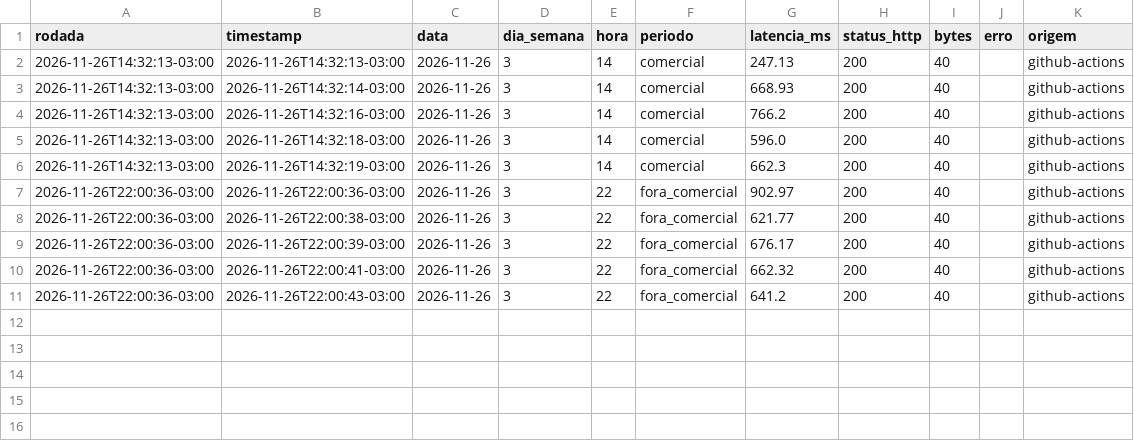
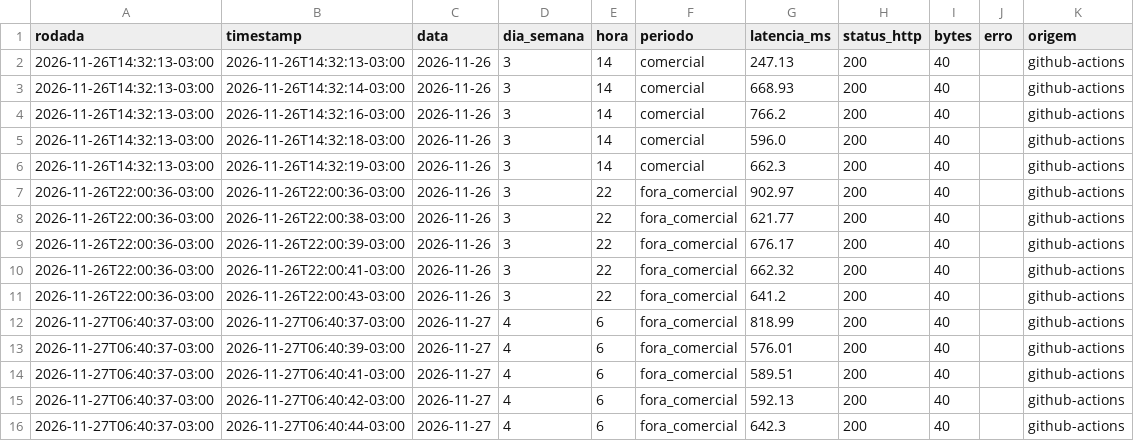
Before and after one commit to PedroL10/Laboratorios, a CSV file: LAB05/dados/coleta.csv, drawn as a sheet.

```diff
--- a/LAB05/dados/coleta.csv
+++ b/LAB05/dados/coleta.csv
@@ -11 +11,6 @@ rodada,timestamp,data,dia_semana,hora,periodo,latencia_ms,status_http,bytes,erro
 2026-11-26T22:00:36-03:00,2026-11-26T22:00:43-03:00,2026-11-26,3,22,fora_comercial,641.2,200,40,,github-actions
+2026-11-27T06:40:37-03:00,2026-11-27T06:40:37-03:00,2026-11-27,4,6,fora_comercial,818.99,200,40,,github-actions
+2026-11-27T06:40:37-03:00,2026-11-27T06:40:39-03:00,2026-11-27,4,6,fora_comercial,576.01,200,40,,github-actions
+2026-11-27T06:40:37-03:00,2026-11-27T06:40:41-03:00,2026-11-27,4,6,fora_comercial,589.51,200,40,,github-actions
+2026-11-27T06:40:37-03:00,2026-11-27T06:40:42-03:00,2026-11-27,4,6,fora_comercial,592.13,200,40,,github-actions
+2026-11-27T06:40:37-03:00,2026-11-27T06:40:44-03:00,2026-11-27,4,6,fora_comercial,642.3,200,40,,github-actions
```
